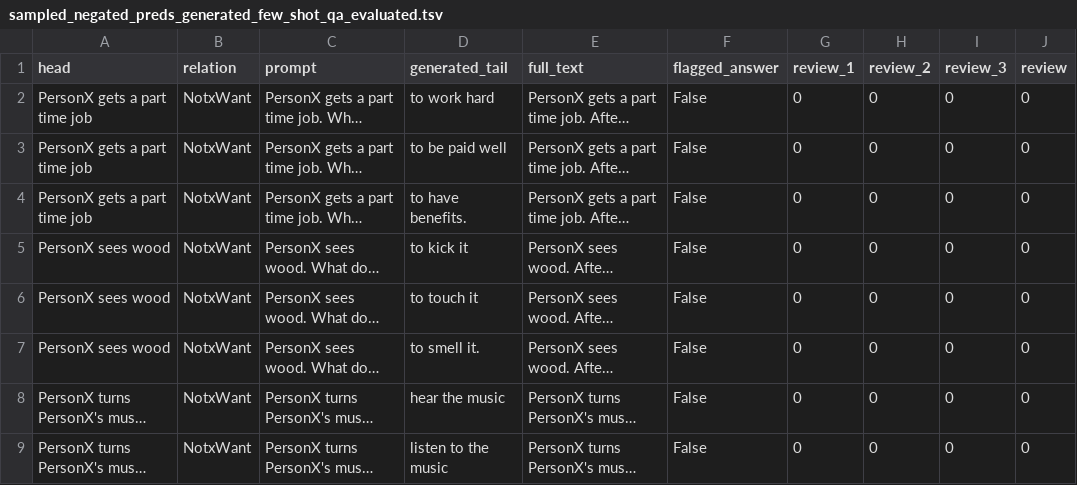
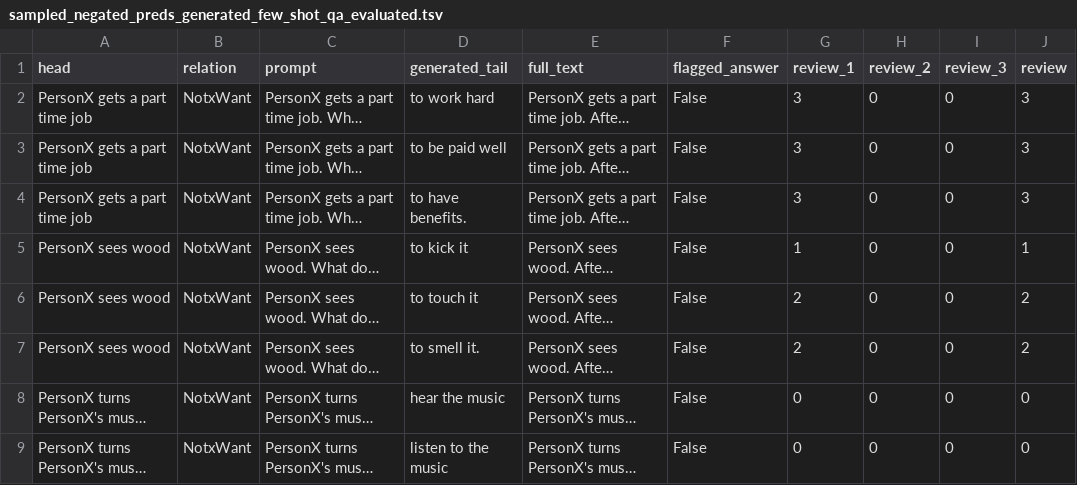
Before and after one commit to navidre/negated_complementary_commonsense, a TSV file: experiments/sampled_10_atomic2020_few_shot_qa_limited_preds_testing/sampled_negated_preds_generated_few_shot_qa_evaluated.tsv, drawn as a sheet; only a part is shown; long unchanged cells end in …; the diff names each change by its address in the sheet, - before the commit and + after, or states it on an @@ line.

Commit message:
updated pipeline to afford locally evaluated data

```diff
--- a/experiments/sampled_10_atomic2020_few_shot_qa_limited_preds_testing/sampled_negated_preds_generated_few_shot_qa_evaluated.tsv
+++ b/experiments/sampled_10_atomic2020_few_shot_qa_limited_preds_testing/sampled_negated_preds_generated_few_shot_qa_evaluated.tsv
-G2:G4 (review_1): 0
+G2:G4 (review_1): 3
-J2:J4 (review): 0
+J2:J4 (review): 3
-G5 (review_1): 0
+G5 (review_1): 1
-J5 (review): 0
+J5 (review): 1
-G6:G7 (review_1): 0
+G6:G7 (review_1): 2
-J6:J7 (review): 0
+J6:J7 (review): 2
```
Also changed, not shown: 5 other files.
